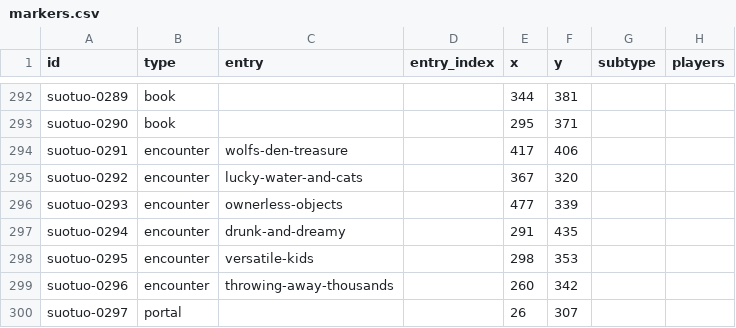
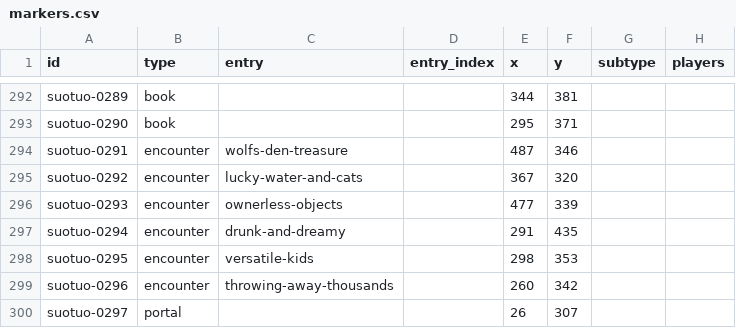
Before and after one commit to gnbezerra/soul-land-map, a CSV file: data/src/suotuo/markers.csv, drawn as a sheet; only a part is shown, gaps mark what is left out; the diff names each change by its address in the sheet, - before the commit and + after, or states it on an @@ line.

Commit message:
Fix the Wolf's Den encounter and improve notes of related markers

```diff
--- a/data/src/suotuo/markers.csv
+++ b/data/src/suotuo/markers.csv
-E294 (x): 417
+E294 (x): 487
-F294 (y): 406
+F294 (y): 346
```
Also changed, not shown: data/src/suotuo/marker_texts.csv, 4 other files.
